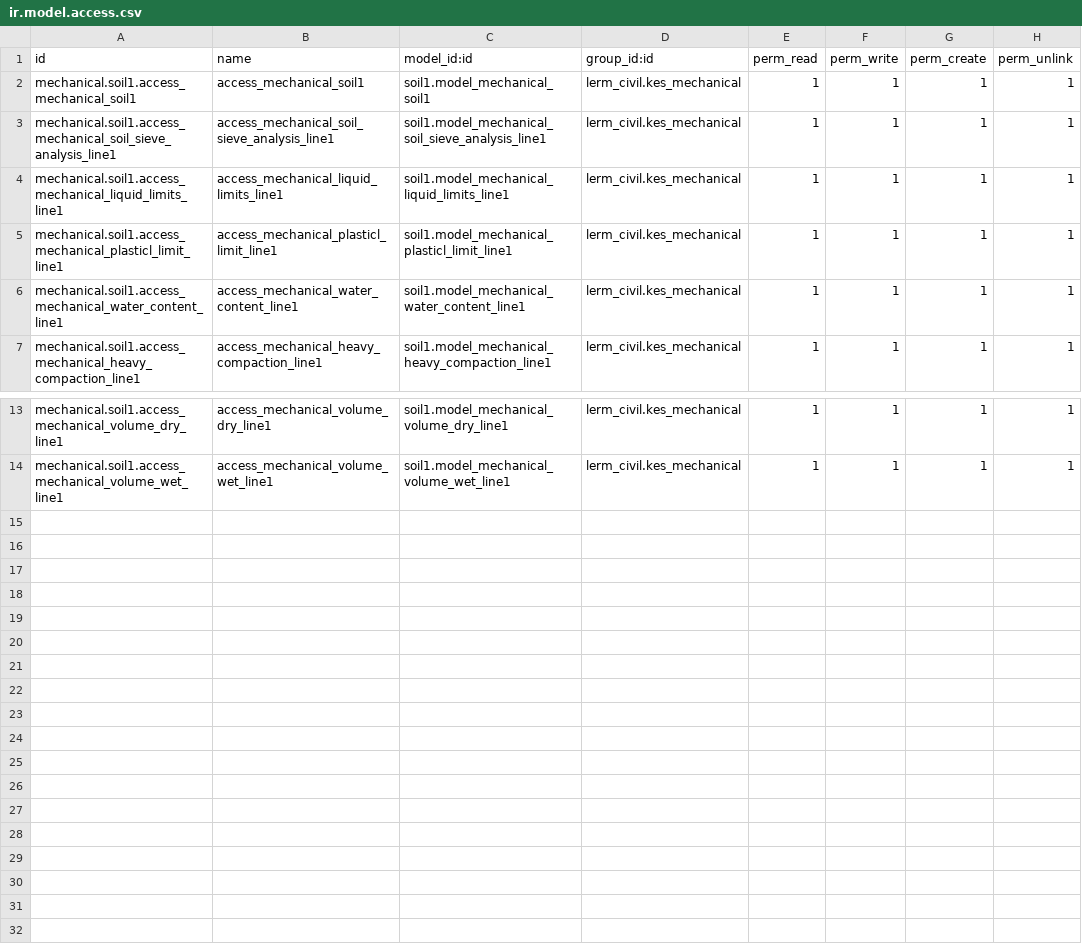
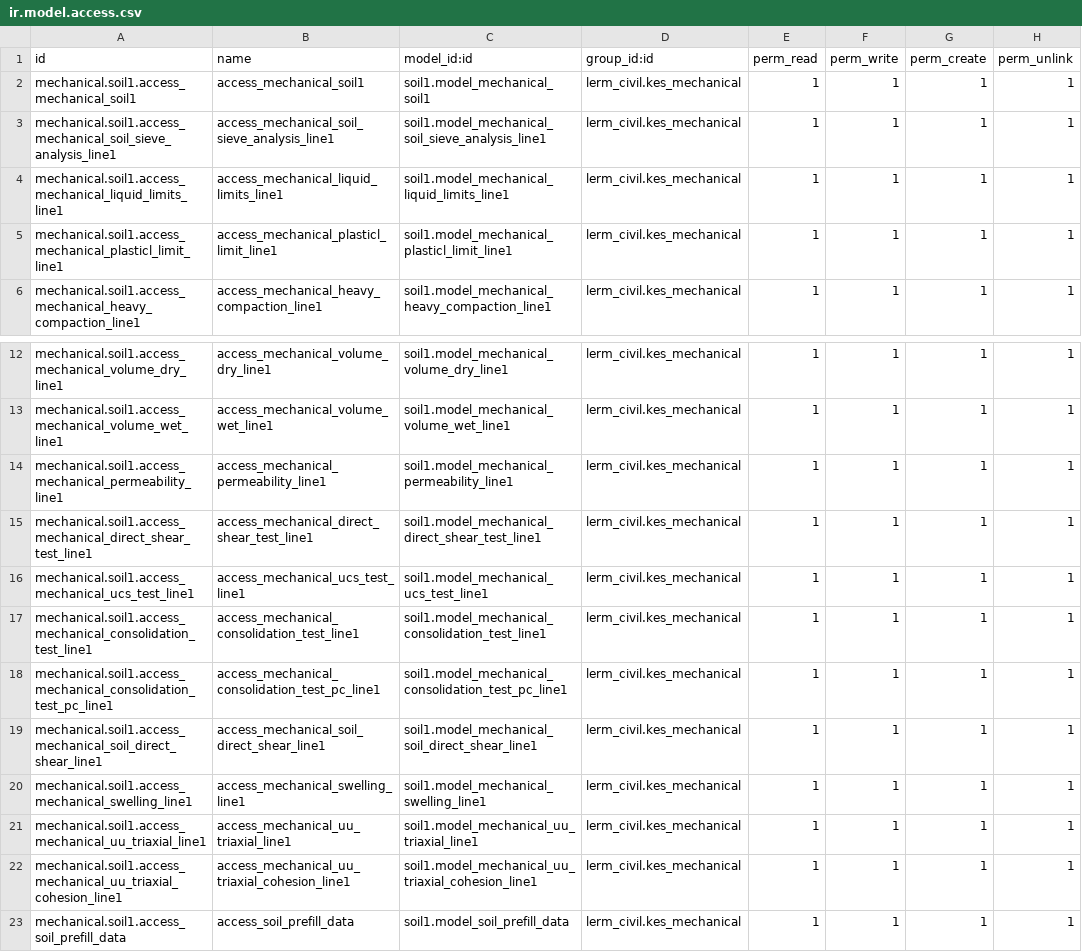
Before and after one commit to Usman-Shaikhnag/lerm_civil_products, a CSV file: soil1/security/ir.model.access.csv, drawn as a sheet; only a part is shown, gaps mark what is left out; removed rows and columns are numbered as before the commit, all else as after; the diff names each change by its address in the sheet, - before the commit and + after, or states it on an @@ line.

```diff
--- a/soil1/security/ir.model.access.csv
+++ b/soil1/security/ir.model.access.csv
-row 6: mechanical.soil1.access_mechanical_water_content_line1 | access_mechanical_water_content_line1 | soil1.model_mechanical_water_content_line1 | lerm_civil.kes_mechanical | 1 | 1 | 1 | 1
+row 14: mechanical.soil1.access_mechanical_permeability_line1 | access_mechanical_permeability_line1 | soil1.model_mechanical_permeability_line1 | lerm_civil.kes_mechanical | 1 | 1 | 1 | 1
+row 15: mechanical.soil1.access_mechanical_direct_shear_test_line1 | access_mechanical_direct_shear_test_line1 | soil1.model_mechanical_direct_shear_test_line1 | lerm_civil.kes_mechanical | 1 | 1 | 1 | 1
+row 16: mechanical.soil1.access_mechanical_ucs_test_line1 | access_mechanical_ucs_test_line1 | soil1.model_mechanical_ucs_test_line1 | lerm_civil.kes_mechanical | 1 | 1 | 1 | 1
+row 17: mechanical.soil1.access_mechanical_consolidation_test_line1 | access_mechanical_consolidation_test_line1 | soil1.model_mechanical_consolidation_test_line1 | lerm_civil.kes_mechanical | 1 | 1 | 1 | 1
+row 18: mechanical.soil1.access_mechanical_consolidation_test_pc_line1 | access_mechanical_consolidation_test_pc_line1 | soil1.model_mechanical_consolidation_test_pc_line1 | lerm_civil.kes_mechanical | 1 | 1 | 1 | 1
+row 19: mechanical.soil1.access_mechanical_soil_direct_shear_line1 | access_mechanical_soil_direct_shear_line1 | soil1.model_mechanical_soil_direct_shear_line1 | lerm_civil.kes_mechanical | 1 | 1 | 1 | 1
+row 20: mechanical.soil1.access_mechanical_swelling_line1 | access_mechanical_swelling_line1 | soil1.model_mechanical_swelling_line1 | lerm_civil.kes_mechanical | 1 | 1 | 1 | 1
+row 21: mechanical.soil1.access_mechanical_uu_triaxial_line1 | access_mechanical_uu_triaxial_line1 | soil1.model_mechanical_uu_triaxial_line1 | lerm_civil.kes_mechanical | 1 | 1 | 1 | 1
+row 22: mechanical.soil1.access_mechanical_uu_triaxial_cohesion_line1 | access_mechanical_uu_triaxial_cohesion_line1 | soil1.model_mechanical_uu_triaxial_cohesion_line1 | lerm_civil.kes_mechanical | 1 | 1 | 1 | 1
+row 23: mechanical.soil1.access_soil_prefill_data | access_soil_prefill_data | soil1.model_soil_prefill_data | lerm_civil.kes_mechanical | 1 | 1 | 1 | 1
```
Also changed, not shown: 7 other files.
